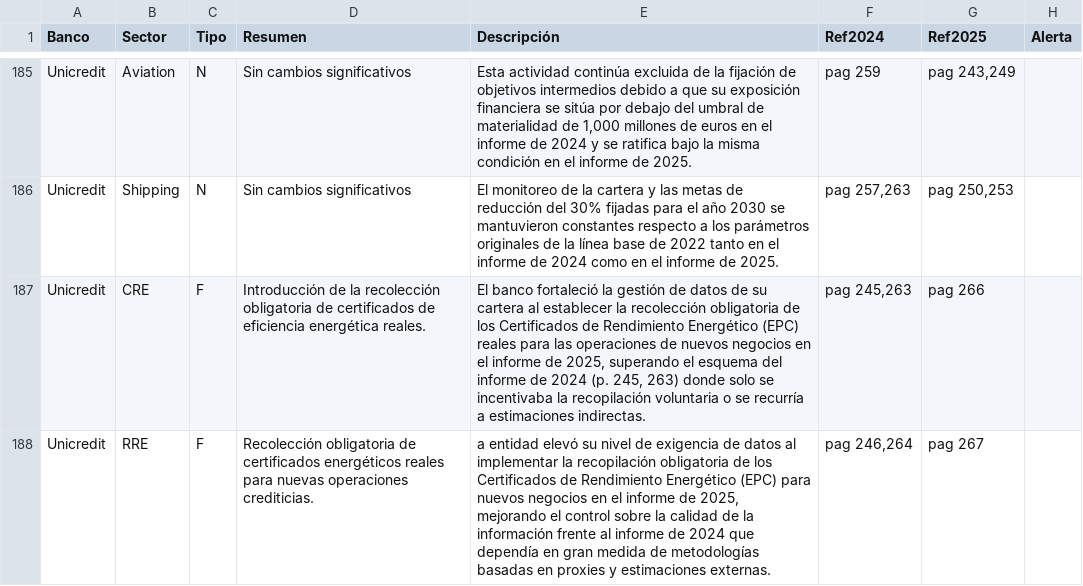
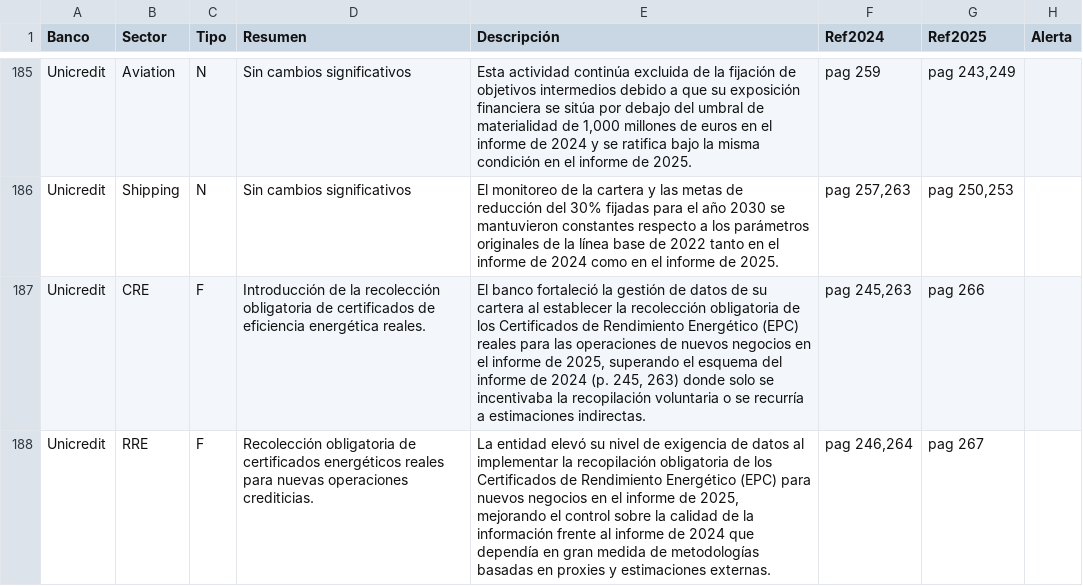
Before and after one commit to marioazcona-jpg/benchmark_poc, a CSV file: data/comp_cambios.csv, drawn as a sheet; only a part is shown, gaps mark what is left out; the diff covers the shown part only.

```diff
--- a/data/comp_cambios.csv
+++ b/data/comp_cambios.csv
@@ -214,2 +213,2 @@ Unicredit,Shipping,N,Sin cambios significativos,El monitoreo de la cartera y las
 Unicredit,CRE,F,Introducción de la recolección obligatoria de certificados de eficiencia energética reales.,"El banco fortaleció la gestión de datos de su cartera al establecer la recolección obligatoria de los Certificados de Rendimiento Energético (EPC) reales para las operaciones de nuevos negocios en el informe de 2025, superando el esquema del informe de 2024 (p. 245, 263) donde solo se incentivaba la recopilación voluntaria o se recurría a estimaciones indirectas.","pag 245,263",pag 266,
-Unicredit,RRE,F,Recolección obligatoria de certificados energéticos reales para nuevas operaciones crediticias.,"a entidad elevó su nivel de exigencia de datos al implementar la recopilación obligatoria de los Certificados de Rendimiento Energético (EPC) para nuevos negocios en el informe de 2025, mejorando el control sobre la calidad de la información frente al informe de 2024 que dependía en gran medida de metodologías basadas en proxies y estimaciones externas.","pag 246,264",pag 267,
+Unicredit,RRE,F,Recolección obligatoria de certificados energéticos reales para nuevas operaciones crediticias.,"La entidad elevó su nivel de exigencia de datos al implementar la recopilación obligatoria de los Certificados de Rendimiento Energético (EPC) para nuevos negocios en el informe de 2025, mejorando el control sobre la calidad de la información frente al informe de 2024 que dependía en gran medida de metodologías basadas en proxies y estimaciones externas.","pag 246,264",pag 267,
```
Also changed, not shown: 6 edited cells elsewhere in this file, 1 other file.
